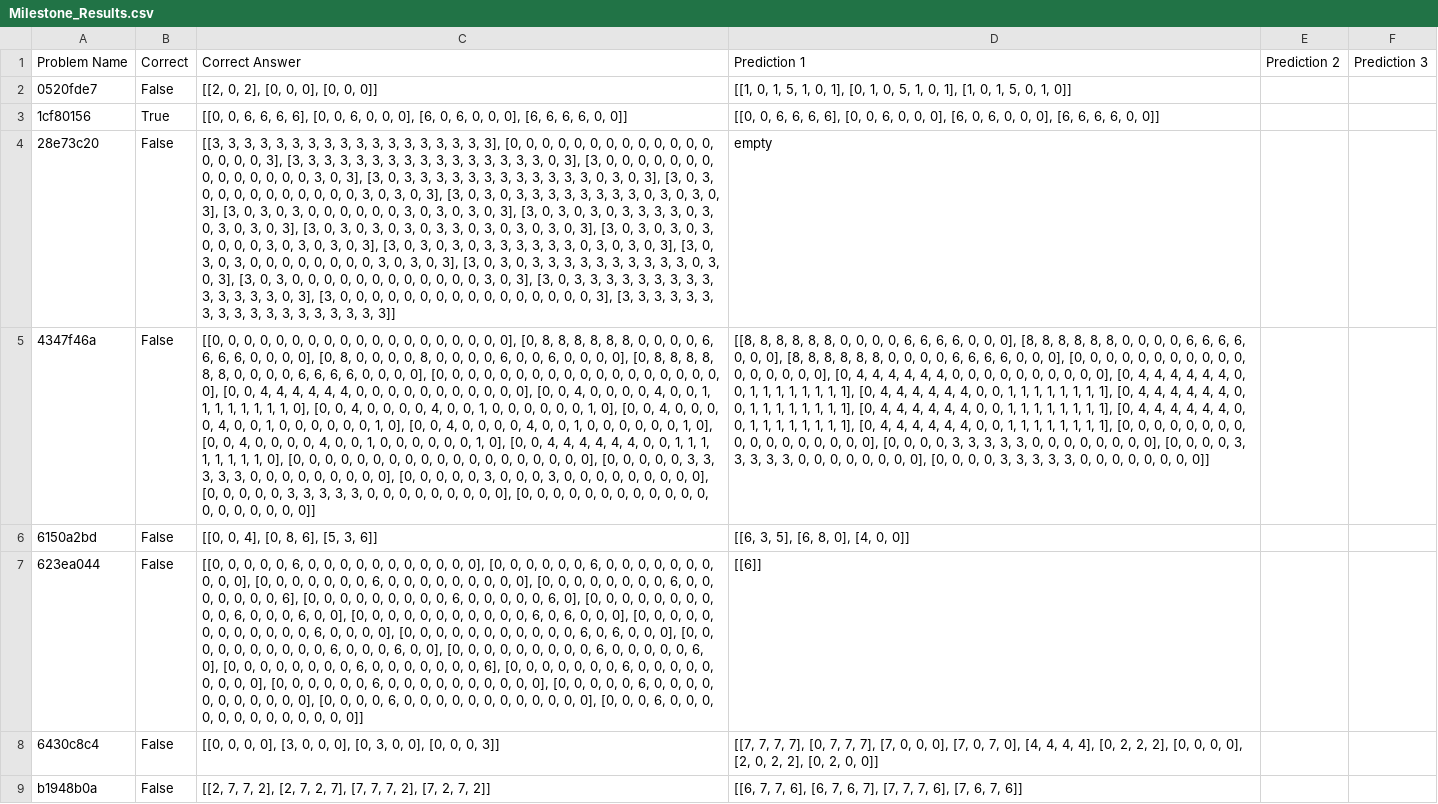
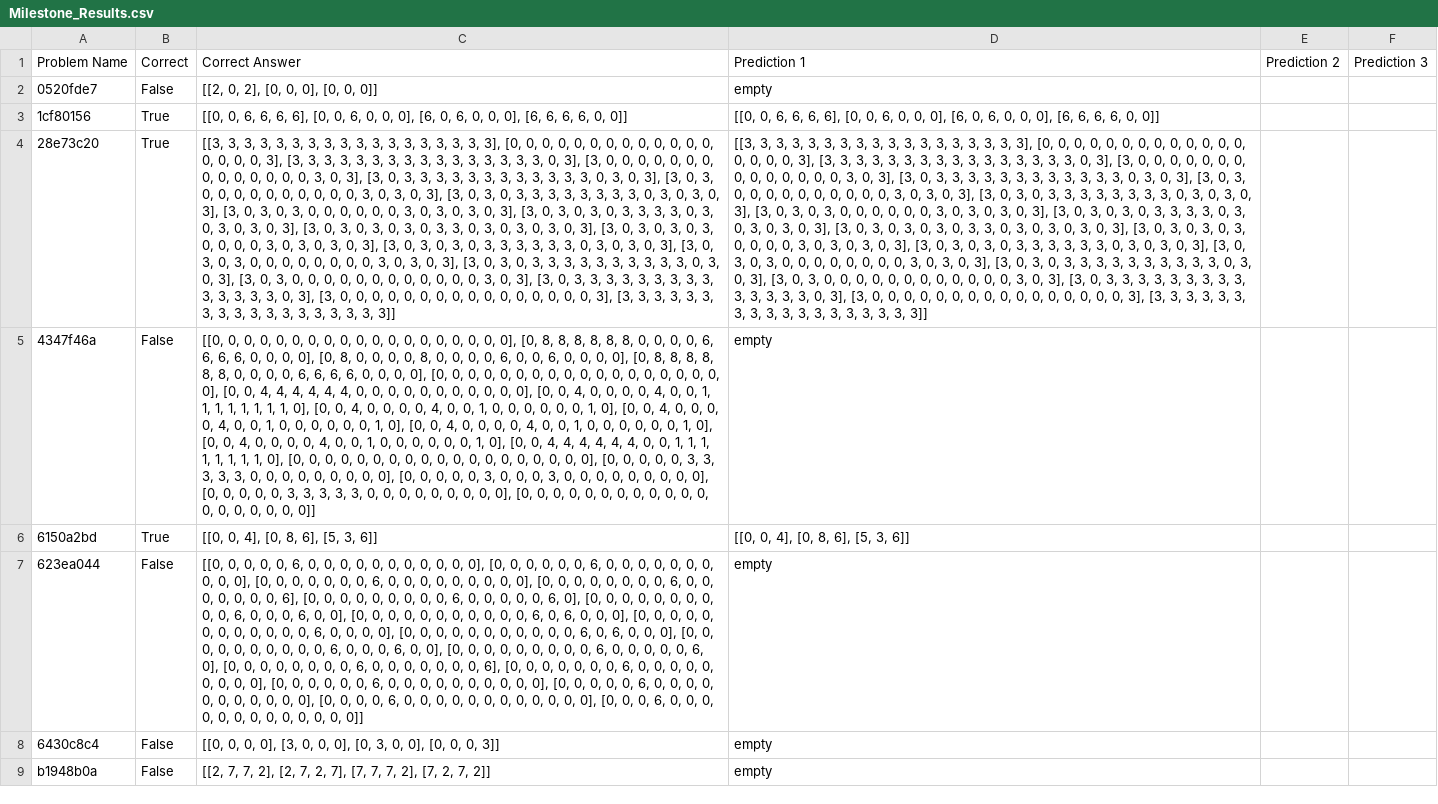
Before and after one commit to MUGATech/KBAI-ARC-AGI, a CSV file: Milestone_Results.csv, drawn as a sheet; only a part is shown; the diff covers the shown part only; the diff names each change by its address in the sheet, - before the commit and + after, or states it on an @@ line.

Commit message:
Milestone B - 7/16

```diff
--- a/Milestone_Results.csv
+++ b/Milestone_Results.csv
-D2 (Prediction 1): [[1, 0, 1, 5, 1, 0, 1], [0, 1, 0, 5, 1, 0, 1], [1, 0, 1, 5, 0, 1, 0]]
+D2 (Prediction 1): empty
-B4 (Correct): False
+B4 (Correct): True
-D4 (Prediction 1): empty
+D4 (Prediction 1): [[3, 3, 3, 3, 3, 3, 3, 3, 3, 3, 3, 3, 3, 3, 3, 3, 3, 3], [0, 0, 0, 0, 0, 0, 0, 0, 0, 0, 0, 0, 0, 0, 0, 0, 0, 3], [3, 3, 3, 3, 3, 3, 3, 3, 3, 3, 3, 3, 3, 3, 3, 3, 0, 3], [3, 0, 0, 0, 0, 0, 0, 0, 0, 0, 0, 0, 0, 0, 0, 3, 0, 3], [3, 0, 3, 3, 3, 3, 3, 3, 3, 3, 3, 3, 3, 3, 0, 3, 0, 3], [3, 0, 3, 0, 0, 0, 0, 0, 0, 0, 0, 0, 0, 3, 0, 3, 0, 3], [3, 0, 3, 0, 3, 3, 3, 3, 3, 3, 3, 3, 0, 3, 0, 3, 0, 3], [3, 0, 3, 0, 3, 0, 0, 0, 0, 0, 0, 3, 0, 3, 0, 3, 0, 3], [3, 0, 3, 0, 3, 0, 3, 3, 3, 3, 0, 3, 0, 3, 0, 3, 0, 3], [3, 0, 3, 0, 3, 0, 3, 0, 3, 3, 0, 3, 0, 3, 0, 3, 0, 3], [3, 0, 3, 0, 3, 0, 3, 0, 0, 0, 0, 3, 0, 3, 0, 3, 0, 3], [3, 0, 3, 0, 3, 0, 3, 3, 3, 3, 3, 3, 0, 3, 0, 3, 0, 3], [3, 0, 3, 0, 3, 0, 0, 0, 0, 0, 0, 0, 0, 3, 0, 3, 0, 3], [3, 0, 3, 0, 3, 3, 3, 3, 3, 3, 3, 3, 3, 3, 0, 3, 0, 3], [3, 0, 3, 0, 0, 0, 0, 0, 0, 0, 0, 0, 0, 0, 0, 3, 0, 3], [3, 0, 3, 3, 3, 3, 3, 3, 3, 3, 3, 3, 3, 3, 3, 3, 0, 3], [3, 0, 0, 0, 0, 0, 0, 0, 0, 0, 0, 0, 0, 0, 0, 0, 0, 3], [3, 3, 3, 3, 3, 3, 3, 3, 3, 3, 3, 3, 3, 3, 3, 3, 3, 3]]
-D5 (Prediction 1): [[8, 8, 8, 8, 8, 8, 0, 0, 0, 0, 6, 6, 6, 6, 0, 0, 0], [8, 8, 8, 8, 8, 8, 0, 0, 0, 0, 6, 6, 6, 6, 0, 0, 0], [8, 8, 8, 8, 8, 8, 0, 0, 0, 0, 6, 6, 6, 6, 0, 0, 0], [0, 0, 0, 0, 0, 0, 0, 0, 0, 0, 0, 0, 0, 0, 0, 0, 0], [0, 4, 4, 4, 4, 4, 4, 0, 0, 0, 0, 0, 0, 0, 0, 0, 0], [0, 4, 4, 4, 4, 4, 4, 0, 0, 1, 1, 1, 1, 1, 1, 1, 1], [0, 4, 4, 4, 4, 4, 4, 0, 0, 1, 1, 1, 1, 1, 1, 1, 1], [0, 4, 4, 4, 4, 4, 4, 0, 0, 1, 1, 1, 1, 1, 1, 1, 1], [0, 4, 4, 4, 4, 4, 4, 0, 0, 1, 1, 1, 1, 1, 1, 1, 1], [0, 4, 4, 4, 4, 4, 4, 0, 0, 1, 1, 1, 1, 1, 1, 1, 1], [0, 4, 4, 4, 4, 4, 4, 0, 0, 1, 1, 1, 1, 1, 1, 1, 1], [0, 0, 0, 0, 0, 0, 0, 0, 0, 0, 0, 0, 0, 0, 0, 0, 0], [0, 0, 0, 0, 3, 3, 3, 3, 3, 0, 0, 0, 0, 0, 0, 0, 0], [0, 0, 0, 0, 3, 3, 3, 3, 3, 0, 0, 0, 0, 0, 0, 0, 0], [0, 0, 0, 0, 3, 3, 3, 3, 3, 0, 0, 0, 0, 0, 0, 0, 0]]
+D5 (Prediction 1): empty
-B6 (Correct): False
+B6 (Correct): True
-D6 (Prediction 1): [[6, 3, 5], [6, 8, 0], [4, 0, 0]]
+D6 (Prediction 1): [[0, 0, 4], [0, 8, 6], [5, 3, 6]]
-D7 (Prediction 1): [[6]]
+D7 (Prediction 1): empty
-D8 (Prediction 1): [[7, 7, 7, 7], [0, 7, 7, 7], [7, 0, 0, 0], [7, 0, 7, 0], [4, 4, 4, 4], [0, 2, 2, 2], [0, 0, 0, 0], [2, 0, 2, 2], [0, 2, 0, 0]]
+D8 (Prediction 1): empty
-D9 (Prediction 1): [[6, 7, 7, 6], [6, 7, 6, 7], [7, 7, 7, 6], [7, 6, 7, 6]]
+D9 (Prediction 1): empty
```
Also changed, not shown: 13 edited cells elsewhere in this file, 18 other files.
